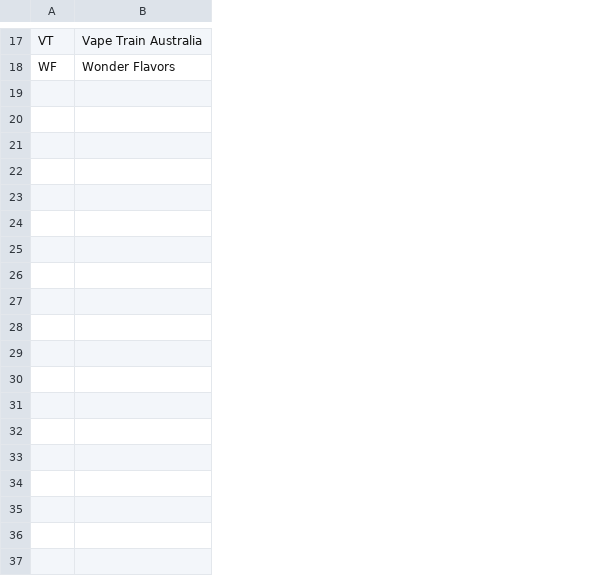
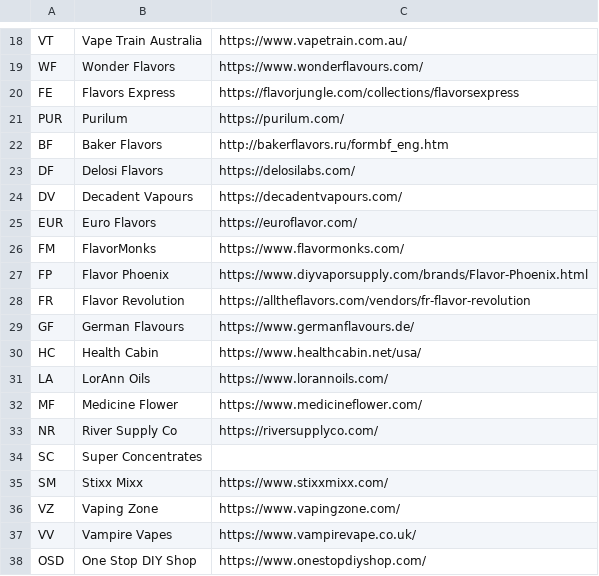
Before and after one commit to ayan4m1/flavor-page, a CSV file: content/data/vendors.csv, drawn as a sheet; only a part is shown, gaps mark what is left out; the diff covers the shown part only; the diff names each change by its address in the sheet, - before the commit and + after, or states it on an @@ line.

Commit message:
add data, header, and list page

```diff
--- a/content/data/vendors.csv
+++ b/content/data/vendors.csv
+column C, rows 18-19: https://www.vapetrain.com.au/ | https://www.wonderflavours.com/
+row 20: FE | Flavors Express | https://flavorjungle.com/collections/flavorsexpress
+row 21: PUR | Purilum | https://purilum.com/
+row 22: BF | Baker Flavors | http://bakerflavors.ru/formbf_eng.htm
+row 23: DF | Delosi Flavors | https://delosilabs.com/
+row 24: DV | Decadent Vapours | https://decadentvapours.com/
+row 25: EUR | Euro Flavors | https://euroflavor.com/
+row 26: FM | FlavorMonks | https://www.flavormonks.com/
+row 27: FP | Flavor Phoenix | https://www.diyvaporsupply.com/brands/Flavor-Phoenix.html
+row 28: FR | Flavor Revolution | https://alltheflavors.com/vendors/fr-flavor-revolution
+row 29: GF | German Flavours | https://www.germanflavours.de/
+row 30: HC | Health Cabin | https://www.healthcabin.net/usa/
+row 31: LA | LorAnn Oils | https://www.lorannoils.com/
+row 32: MF | Medicine Flower | https://www.medicineflower.com/
+row 33: NR | River Supply Co | https://riversupplyco.com/
+row 34: SC | Super Concentrates
+row 35: SM | Stixx Mixx | https://www.stixxmixx.com/
+row 36: VZ | Vaping Zone | https://www.vapingzone.com/
+row 37: VV | Vampire Vapes | https://www.vampirevape.co.uk/
+row 38: OSD | One Stop DIY Shop | https://www.onestopdiyshop.com/
```
Also changed, not shown: 2 added rows, 1 removed row and 3 edited cells elsewhere in this file, 8 other files.
